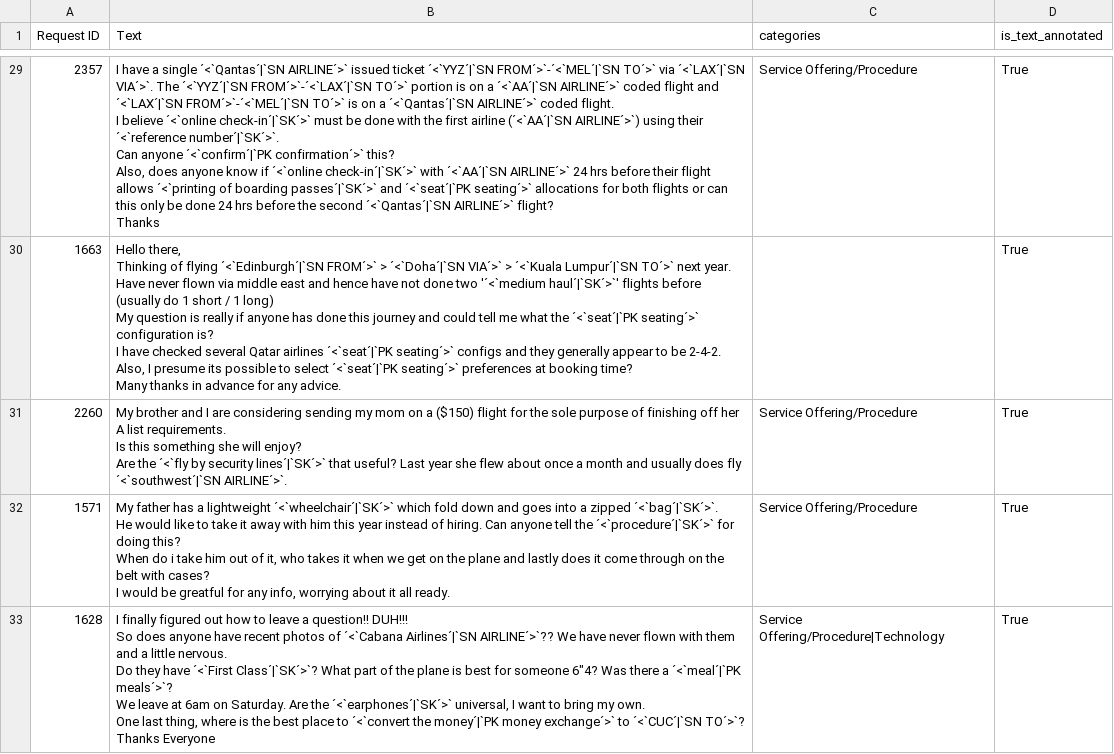
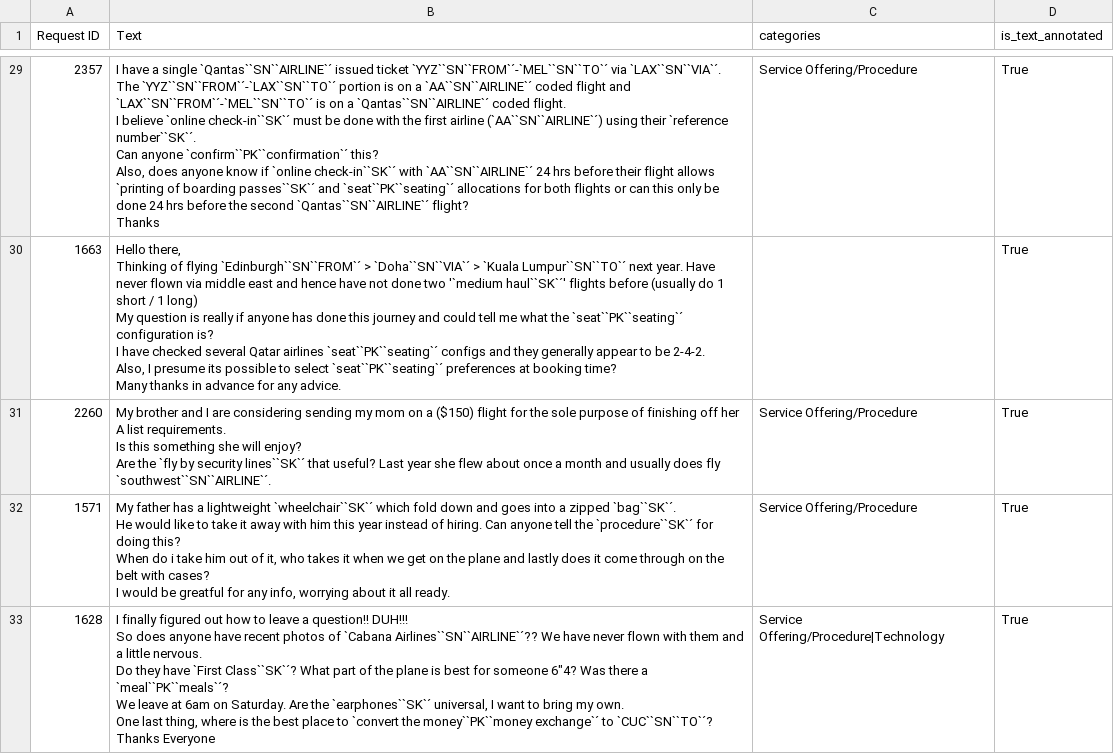
Before and after one commit to timoklimmer/neanno, a CSV file: samples/airline_tickets/texts.annotated.csv, drawn as a sheet; only a part is shown, gaps mark what is left out; ↵ is a line break in a cell; the diff covers the shown part only; the diff names each change by its address in the sheet, - before the commit and + after, or states it on an @@ line.

Commit message:
Further advances about changing the annotation format

```diff
--- a/samples/airline_tickets/texts.annotated.csv
+++ b/samples/airline_tickets/texts.annotated.csv
-B29 (Text): …a single ´<`Qantas´|`SN AIRLINE´>` issued ticket ´<`YYZ´|`SN FROM´>`-´<`MEL´|`SN TO´>` via ´<`LAX´|`SN VIA´>`. The ´<`YYZ´|`SN FROM´>`-´<`LAX´|`SN TO´>` portion is on a ´<`AA´|`SN AIRLINE´>` coded flight and ´<`LAX´|`SN FROM´>`-´<`MEL´|`SN TO´>` is on a ´<`Qantas´|`SN AIRLINE´>` coded flight. ↵ I believe ´<`online check-in´|`SK´>` must be done with the first airline (´<`AA´|`SN AIRLINE´>`) using their ´<`reference number´|`SK´>`. ↵ Can anyone ´<`confirm´|`PK confirmation´>` this? ↵ Also, does anyone know if ´<`online check-in´|`SK´>` with ´<`AA´|`SN AIRLINE´>` 24 hrs before their flight allows ´<`printing of boarding passes´|`SK´>` and ´<`seat´|`PK seating´>` allocations for both flights or can this only be done 24 hrs before the second ´<`Qantas´|`SN AIRLINE´>` flight? ↵ Thanks
+B29 (Text): …a single `Qantas``SN``AIRLINE`´ issued ticket `YYZ``SN``FROM`´-`MEL``SN``TO`´ via `LAX``SN``VIA`´. The `YYZ``SN``FROM`´-`LAX``SN``TO`´ portion is on a `AA``SN``AIRLINE`´ coded flight and `LAX``SN``FROM`´-`MEL``SN``TO`´ is on a `Qantas``SN``AIRLINE`´ coded flight. ↵ I believe `online check-in``SK`´ must be done with the first airline (`AA``SN``AIRLINE`´) using their `reference number``SK`´. ↵ Can anyone `confirm``PK``confirmation`´ this? ↵ Also, does anyone know if `online check-in``SK`´ with `AA``SN``AIRLINE`´ 24 hrs before their flight allows `printing of boarding passes``SK`´ and `seat``PK``seating`´ allocations for both flights or can this only be done 24 hrs before the second `Qantas``SN``AIRLINE`´ flight? ↵ Thanks
-B30 (Text): …of flying ´<`Edinburgh´|`SN FROM´>` > ´<`Doha´|`SN VIA´>` > ´<`Kuala Lumpur´|`SN TO´>` next year. Have never flown via middle east and hence have not done two '´<`medium haul´|`SK´>`' flights before (usually do 1 short / 1 long) ↵ My question is really if anyone has done this journey and could tell me what the ´<`seat´|`PK seating´>` configuration is? ↵ I have checked several Qatar airlines ´<`seat´|`PK seating´>` configs and they generally appear to be 2-4-2. ↵ Also, I presume its possible to select ´<`seat´|`PK seating´>` preferences at…
+B30 (Text): …of flying `Edinburgh``SN``FROM`´ > `Doha``SN``VIA`´ > `Kuala Lumpur``SN``TO`´ next year. Have never flown via middle east and hence have not done two '`medium haul``SK`´' flights before (usually do 1 short / 1 long) ↵ My question is really if anyone has done this journey and could tell me what the `seat``PK``seating`´ configuration is? ↵ I have checked several Qatar airlines `seat``PK``seating`´ configs and they generally appear to be 2-4-2. ↵ Also, I presume its possible to select `seat``PK``seating`´ preferences at…
-B31 (Text): …Are the ´<`fly by security lines´|`SK´>` that useful? Last year she flew about once a month and usually does fly ´<`southwest´|`SN AIRLINE´>`.
+B31 (Text): …Are the `fly by security lines``SK`´ that useful? Last year she flew about once a month and usually does fly `southwest``SN``AIRLINE`´.
-B32 (Text): …a lightweight ´<`wheelchair´|`SK´>` which fold down and goes into a zipped ´<`bag´|`SK´>`. ↵ He would like to take it away with him this year instead of hiring. Can anyone tell the ´<`procedure´|`SK´>` for doing…
+B32 (Text): …a lightweight `wheelchair``SK`´ which fold down and goes into a zipped `bag``SK`´. ↵ He would like to take it away with him this year instead of hiring. Can anyone tell the `procedure``SK`´ for doing…
-B33 (Text): …photos of ´<`Cabana Airlines´|`SN AIRLINE´>`?? We have never flown with them and a little nervous. ↵ Do they have ´<`First Class´|`SK´>`? What part of the plane is best for someone 6"4? Was there a ´<`meal´|`PK meals´>`? ↵ We leave at 6am on Saturday. Are the ´<`earphones´|`SK´>` universal, I want to bring my own. ↵ One last thing, where is the best place to ´<`convert the money´|`PK money exchange´>` to ´<`CUC´|`SN TO´>`? ↵ Thanks Everyone
+B33 (Text): …photos of `Cabana Airlines``SN``AIRLINE`´?? We have never flown with them and a little nervous. ↵ Do they have `First Class``SK`´? What part of the plane is best for someone 6"4? Was there a `meal``PK``meals`´? ↵ We leave at 6am on Saturday. Are the `earphones``SK`´ universal, I want to bring my own. ↵ One last thing, where is the best place to `convert the money``PK``money exchange`´ to `CUC``SN``TO`´? ↵ Thanks Everyone
```
Also changed, not shown: 41 edited cells elsewhere in this file, 5 other files.
